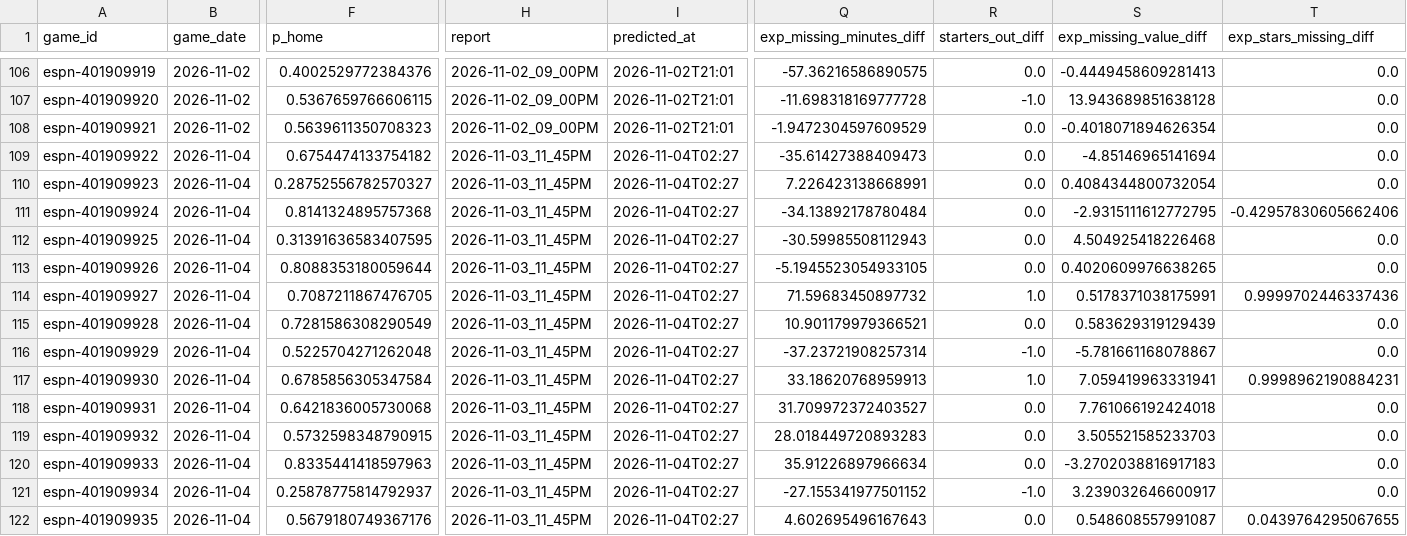
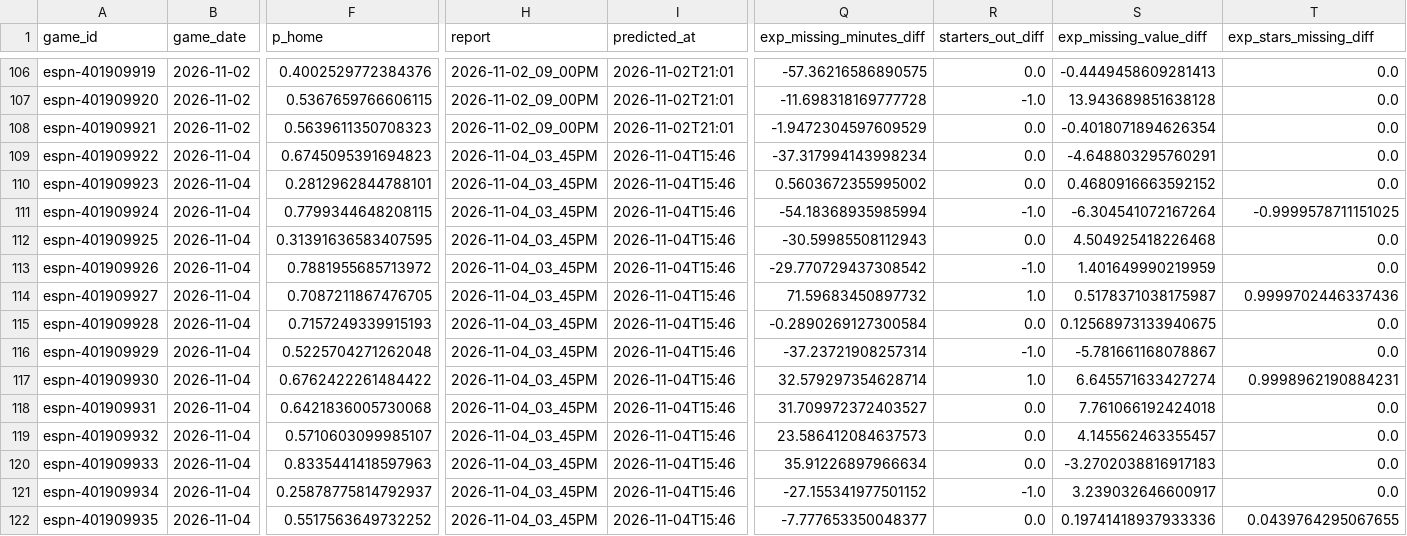
Before and after one commit to z3nsz/nba-prediction, a CSV file: live_state/predictions_2026-27.csv, drawn as a sheet; only a part is shown, gaps mark what is left out; the diff names each change by its address in the sheet, - before the commit and + after, or states it on an @@ line.

```diff
--- a/live_state/predictions_2026-27.csv
+++ b/live_state/predictions_2026-27.csv
-F109 (p_home): 0.6754474133754182
+F109 (p_home): 0.6745095391694823
-H109:H122 (report): 2026-11-03_11_45PM
+H109:H122 (report): 2026-11-04_03_45PM
-I109:I122 (predicted_at): 2026-11-04T02:27
+I109:I122 (predicted_at): 2026-11-04T15:46
-Q109 (exp_missing_minutes_diff): -35.61427388409473
+Q109 (exp_missing_minutes_diff): -37.317994143998234
-S109 (exp_missing_value_diff): -4.85146965141694
+S109 (exp_missing_value_diff): -4.648803295760291
-F110 (p_home): 0.28752556782570327
+F110 (p_home): 0.2812962844788101
-Q110 (exp_missing_minutes_diff): 7.226423138668991
+Q110 (exp_missing_minutes_diff): 0.5603672355995002
-S110 (exp_missing_value_diff): 0.4084344800732054
+S110 (exp_missing_value_diff): 0.4680916663592152
-F111 (p_home): 0.8141324895757368
+F111 (p_home): 0.7799344648208115
-Q111 (exp_missing_minutes_diff): -34.13892178780484
+Q111 (exp_missing_minutes_diff): -54.18368935985994
-R111 (starters_out_diff): 0.0
+R111 (starters_out_diff): -1.0
-S111 (exp_missing_value_diff): -2.9315111612772795
+S111 (exp_missing_value_diff): -6.304541072167264
-T111 (exp_stars_missing_diff): -0.42957830605662406
+T111 (exp_stars_missing_diff): -0.9999578711151025
-F113 (p_home): 0.8088353180059644
+F113 (p_home): 0.7881955685713972
-Q113 (exp_missing_minutes_diff): -5.1945523054933105
+Q113 (exp_missing_minutes_diff): -29.770729437308542
-R113 (starters_out_diff): 0.0
+R113 (starters_out_diff): -1.0
-S113 (exp_missing_value_diff): 0.4020609976638265
+S113 (exp_missing_value_diff): 1.401649990219959
-S114 (exp_missing_value_diff): 0.5178371038175991
+S114 (exp_missing_value_diff): 0.5178371038175987
-F115 (p_home): 0.7281586308290549
+F115 (p_home): 0.7157249339915193
-Q115 (exp_missing_minutes_diff): 10.901179979366521
+Q115 (exp_missing_minutes_diff): -0.2890269127300584
-S115 (exp_missing_value_diff): 0.583629319129439
+S115 (exp_missing_value_diff): 0.12568973133940675
-F117 (p_home): 0.6785856305347584
+F117 (p_home): 0.6762422261484422
-Q117 (exp_missing_minutes_diff): 33.18620768959913
+Q117 (exp_missing_minutes_diff): 32.579297354628714
-S117 (exp_missing_value_diff): 7.059419963331941
+S117 (exp_missing_value_diff): 6.645571633427274
-F119 (p_home): 0.5732598348790915
+F119 (p_home): 0.5710603099985107
-Q119 (exp_missing_minutes_diff): 28.018449720893283
+Q119 (exp_missing_minutes_diff): 23.586412084637573
-S119 (exp_missing_value_diff): 3.505521585233703
+S119 (exp_missing_value_diff): 4.145562463355457
-F122 (p_home): 0.5679180749367176
+F122 (p_home): 0.5517563649732252
-Q122 (exp_missing_minutes_diff): 4.602695496167643
+Q122 (exp_missing_minutes_diff): -7.777653350048377
-S122 (exp_missing_value_diff): 0.548608557991087
+S122 (exp_missing_value_diff): 0.19741418937933336
```
Also changed, not shown: live_state/listings_2026-27.csv, 15 other files.
